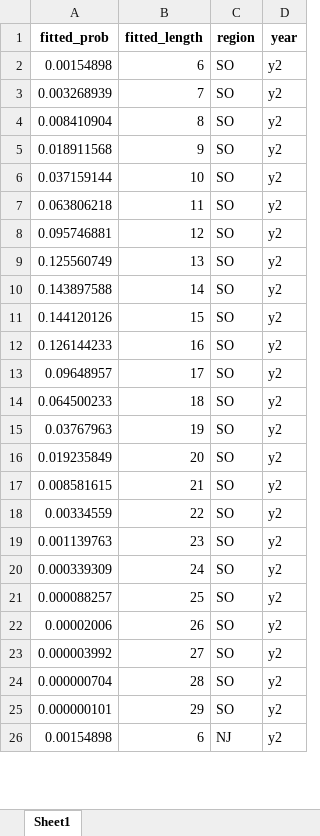
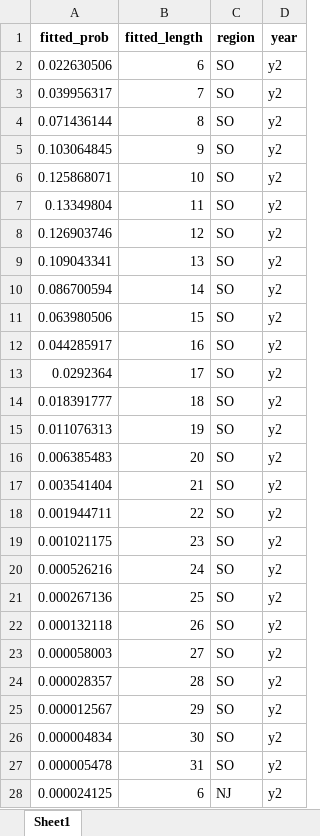
Before and after one commit to acarrharris/Rec.-deman-modelling, an Excel workbook: sf_fitted_sizes_y2plus.xlsx, sheet Sheet1, drawn as a sheet; only a part is shown; values as stored, in another font and other column widths than the file's, no borders; addresses are those after the commit; the diff covers the shown part only; the diff names each change by its address in the sheet, - before the commit and + after, or states it on an @@ line.

```diff
--- a/sf_fitted_sizes_y2plus.xlsx (sheet Sheet1)
+++ b/sf_fitted_sizes_y2plus.xlsx (sheet Sheet1)
-A2 (fitted_prob): 0.00154898
+A2 (fitted_prob): 0.022630506
-A3 (fitted_prob): 0.003268939
+A3 (fitted_prob): 0.039956317
-A4 (fitted_prob): 0.008410904
+A4 (fitted_prob): 0.071436144
-A5 (fitted_prob): 0.018911568
+A5 (fitted_prob): 0.103064845
-A6 (fitted_prob): 0.037159144
+A6 (fitted_prob): 0.125868071
-A7 (fitted_prob): 0.063806218
+A7 (fitted_prob): 0.13349804
-A8 (fitted_prob): 0.095746881
+A8 (fitted_prob): 0.126903746
-A9 (fitted_prob): 0.125560749
+A9 (fitted_prob): 0.109043341
-A10 (fitted_prob): 0.143897588
+A10 (fitted_prob): 0.086700594
-A11 (fitted_prob): 0.144120126
+A11 (fitted_prob): 0.063980506
-A12 (fitted_prob): 0.126144233
+A12 (fitted_prob): 0.044285917
-A13 (fitted_prob): 0.09648957
+A13 (fitted_prob): 0.0292364
-A14 (fitted_prob): 0.064500233
+A14 (fitted_prob): 0.018391777
-A15 (fitted_prob): 0.03767963
+A15 (fitted_prob): 0.011076313
-A16 (fitted_prob): 0.019235849
+A16 (fitted_prob): 0.006385483
-A17 (fitted_prob): 0.008581615
+A17 (fitted_prob): 0.003541404
-A18 (fitted_prob): 0.00334559
+A18 (fitted_prob): 0.001944711
-A19 (fitted_prob): 0.001139763
+A19 (fitted_prob): 0.001021175
-A20 (fitted_prob): 0.000339309
+A20 (fitted_prob): 0.000526216
-A21 (fitted_prob): 0.000088257
+A21 (fitted_prob): 0.000267136
-A22 (fitted_prob): 0.00002006
+A22 (fitted_prob): 0.000132118
-A23 (fitted_prob): 0.000003992
+A23 (fitted_prob): 0.000058003
-A24 (fitted_prob): 0.000000704
+A24 (fitted_prob): 0.000028357
-A25 (fitted_prob): 0.000000101
+A25 (fitted_prob): 0.000012567
+row 26: 0.000004834 | 30 | SO | y2
+row 27: 0.000005478 | 31 | SO | y2
-A28 (fitted_prob): 0.00154898
+A28 (fitted_prob): 0.000024125
```
Also changed, not shown: 4 added rows and 47 edited cells elsewhere in this sheet, aggregate_calibration_output.xlsx, predicted_catch_NJ.xlsx, 4 other files.
